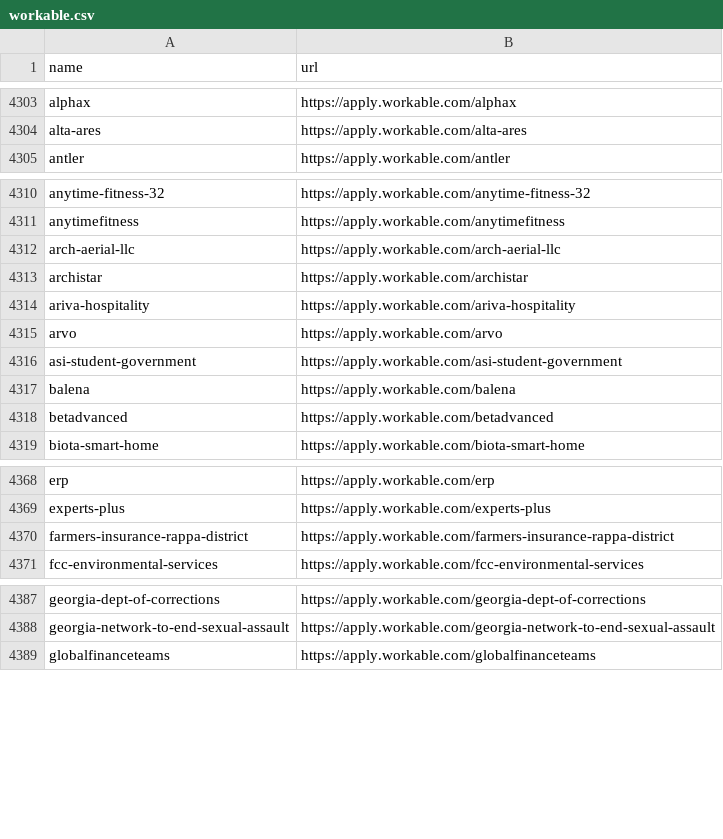
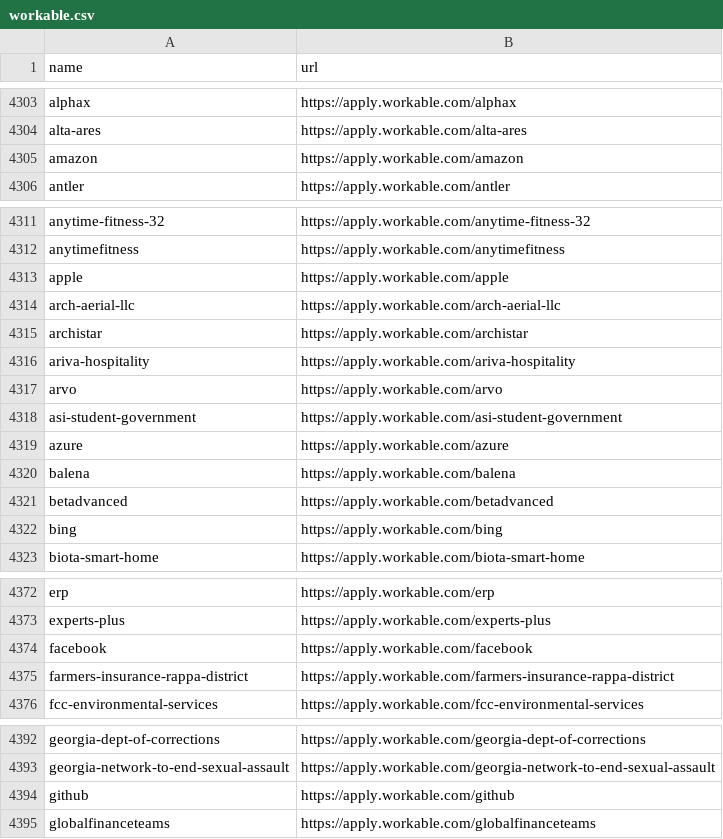
Before and after one commit to kalil0321/ats-scrapers, a CSV file: ats-companies/workable.csv, drawn as a sheet; only a part is shown, gaps mark what is left out; the diff covers the shown part only.

```diff
--- a/ats-companies/workable.csv
+++ b/ats-companies/workable.csv
@@ -4304,2 +4304,3 @@ alphax,https://apply.workable.com/alphax
 alta-ares,https://apply.workable.com/alta-ares
+amazon,https://apply.workable.com/amazon
 antler,https://apply.workable.com/antler
@@ -4311,2 +4312,3 @@ anytime-fitness-32,https://apply.workable.com/anytime-fitness-32
 anytimefitness,https://apply.workable.com/anytimefitness
+apple,https://apply.workable.com/apple
 arch-aerial-llc,https://apply.workable.com/arch-aerial-llc
@@ -4316,4 +4318,6 @@ arvo,https://apply.workable.com/arvo
 asi-student-government,https://apply.workable.com/asi-student-government
+azure,https://apply.workable.com/azure
 balena,https://apply.workable.com/balena
 betadvanced,https://apply.workable.com/betadvanced
+bing,https://apply.workable.com/bing
 biota-smart-home,https://apply.workable.com/biota-smart-home
@@ -4369,2 +4373,3 @@ erp,https://apply.workable.com/erp
 experts-plus,https://apply.workable.com/experts-plus
+facebook,https://apply.workable.com/facebook
 farmers-insurance-rappa-district,https://apply.workable.com/farmers-insurance-rappa-district
@@ -4388,2 +4393,3 @@ georgia-dept-of-corrections,https://apply.workable.com/georgia-dept-of-correctio
 georgia-network-to-end-sexual-assault,https://apply.workable.com/georgia-network-to-end-sexual-assault
+github,https://apply.workable.com/github
 globalfinanceteams,https://apply.workable.com/globalfinanceteams
```
Also changed, not shown: 4 added rows elsewhere in this file, ats-companies/ashby.csv, ats-companies/greenhouse.csv, 2 other files.
